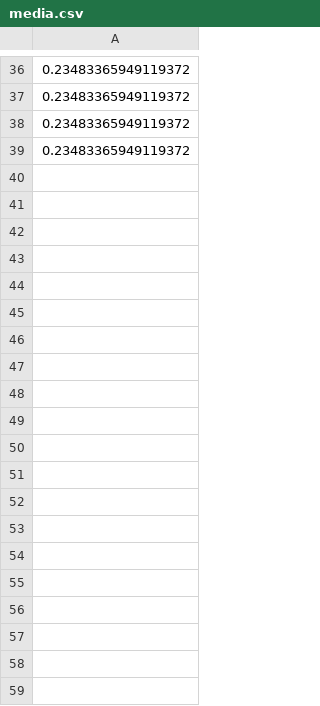
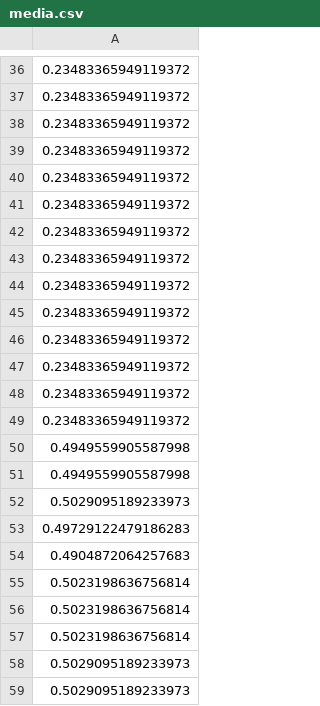
Before and after one commit to JaimeLopezNicolas/TFGJaimeLopezNicolas, a CSV file: resultados/pruebaStroke/media.csv, drawn as a sheet; only a part is shown, gaps mark what is left out; the diff covers the shown part only; the diff names each change by its address in the sheet, - before the commit and + after, or states it on an @@ line.

```diff
--- a/resultados/pruebaStroke/media.csv
+++ b/resultados/pruebaStroke/media.csv
+row 40: 0.23483365949119372
+row 41: 0.23483365949119372
+row 42: 0.23483365949119372
+row 43: 0.23483365949119372
+row 44: 0.23483365949119372
+row 45: 0.23483365949119372
+row 46: 0.23483365949119372
+row 47: 0.23483365949119372
+row 48: 0.23483365949119372
+row 49: 0.23483365949119372
+row 50: 0.4949559905587998
+row 51: 0.4949559905587998
+row 52: 0.5029095189233973
+row 53: 0.49729122479186283
+row 54: 0.4904872064257683
+row 55: 0.5023198636756814
+row 56: 0.5023198636756814
+row 57: 0.5023198636756814
+row 58: 0.5029095189233973
+row 59: 0.5029095189233973
```
Also changed, not shown: 19 added rows elsewhere in this file, resultados/pruebaStroke/accuracy.csv, resultados/pruebaStroke/f1.csv, 12 other files.
